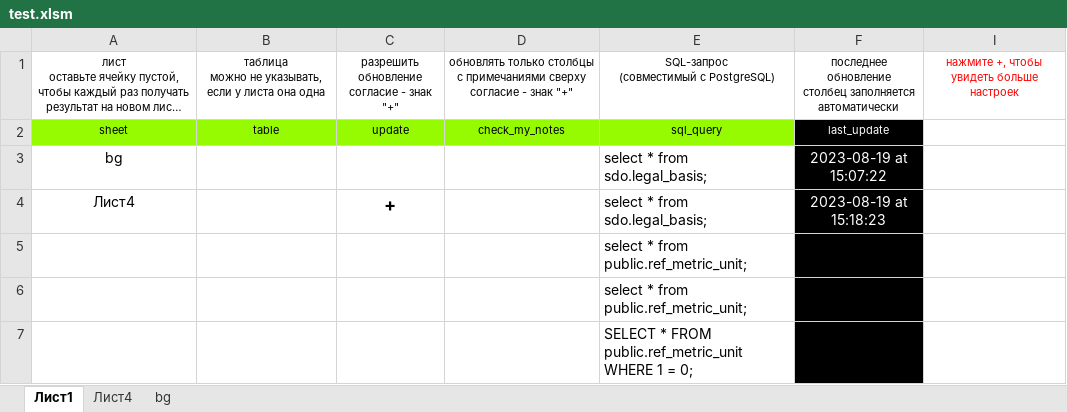
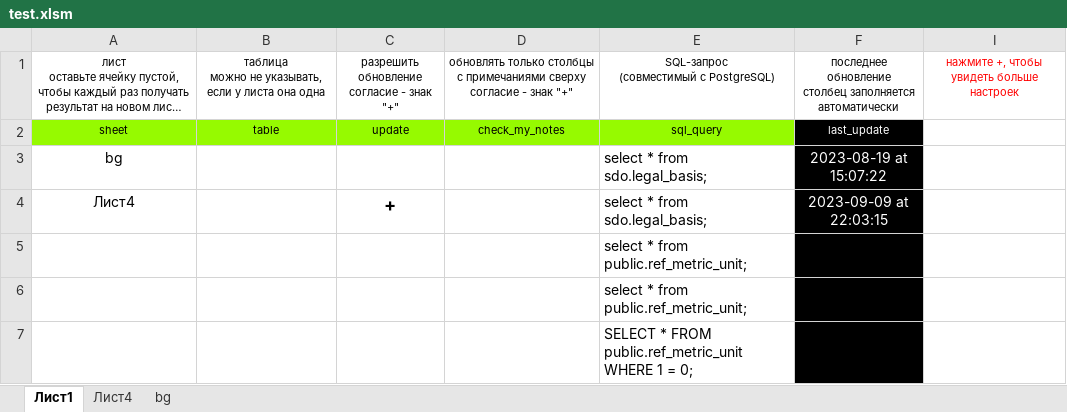
Before and after one commit to Soskretkov/excel-dll-postgres-rust, an Excel workbook: test.xlsm, sheet Лист1, drawn as a sheet; long unchanged cells end in …; values as stored, in another font and other column widths than the file's, no borders; charts and pictures and table styles not drawn; the diff names each change by its address in the sheet, - before the commit and + after, or states it on an @@ line.

```diff
--- a/test.xlsm (sheet Лист1)
+++ b/test.xlsm (sheet Лист1)
-F4: 2023-08-19 at 15:18:23
+F4: 2023-09-09 at 22:03:15
```
Also changed, not shown: 1 other file.
